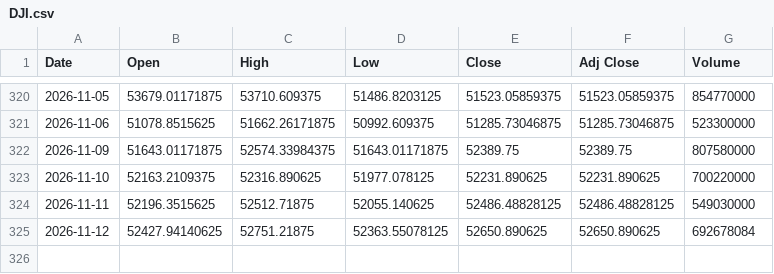
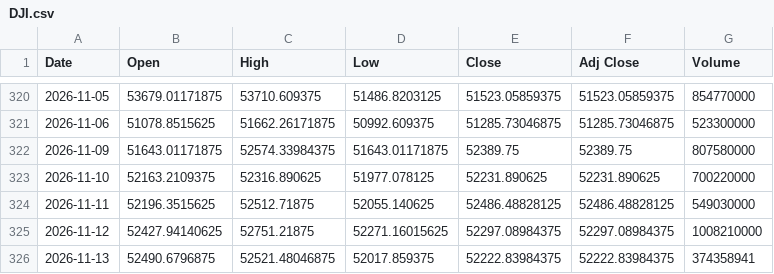
Before and after one commit to SeedFlora/idx-daily-data, a CSV file: data/DJI.csv, drawn as a sheet; only a part is shown, gaps mark what is left out.

Commit message:
data(US-Global): 2026-11-13

```diff
--- a/data/DJI.csv
+++ b/data/DJI.csv
@@ -324,2 +324,3 @@ Date,Open,High,Low,Close,Adj Close,Volume
 2026-11-11,52196.3515625,52512.71875,52055.140625,52486.48828125,52486.48828125,549030000
-2026-11-12,52427.94140625,52751.21875,52363.55078125,52650.890625,52650.890625,692678084
+2026-11-12,52427.94140625,52751.21875,52271.16015625,52297.08984375,52297.08984375,1008210000
+2026-11-13,52490.6796875,52521.48046875,52017.859375,52222.83984375,52222.83984375,374358941
```
Also changed, not shown: data/GSPC.csv, data/IXIC.csv.
